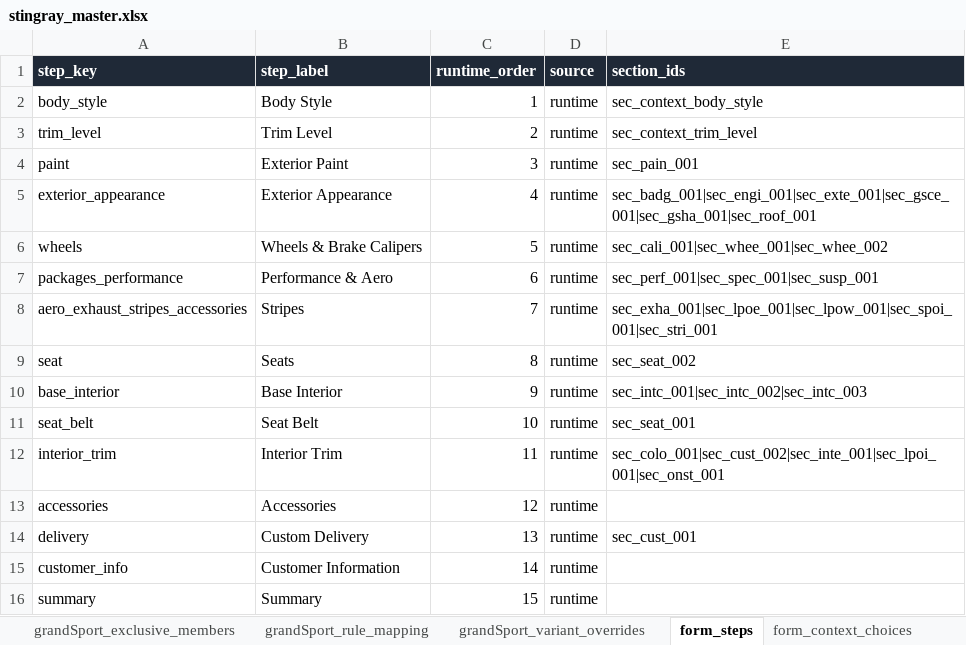
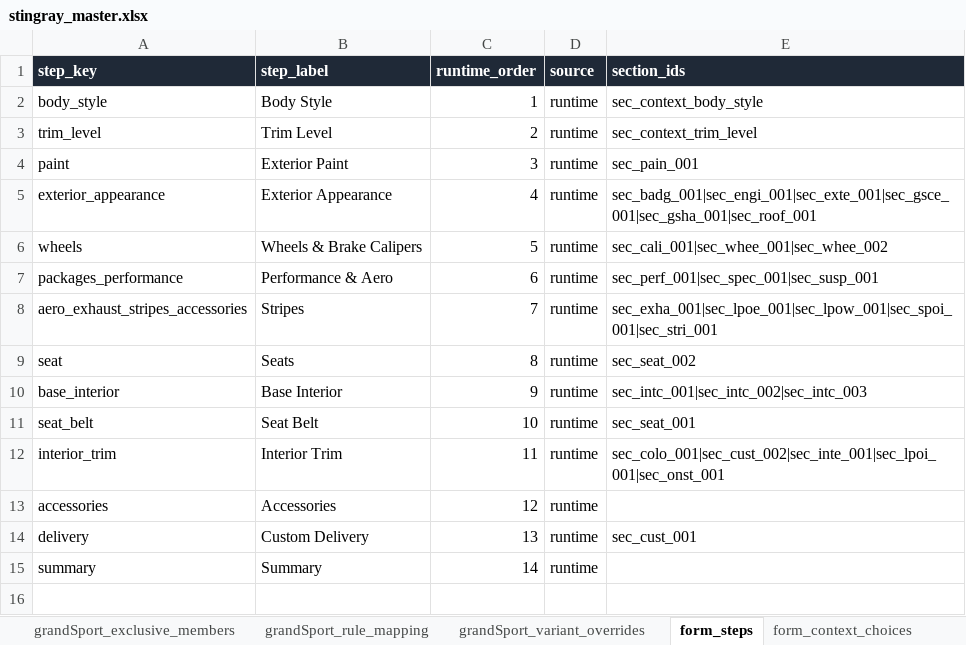
Before and after one commit to seanzmc/27vette, an Excel workbook: stingray_master.xlsx, sheet form_steps, drawn as a sheet; values as stored, in another font and other column widths than the file's, no borders; removed rows and columns are numbered as before the commit, all else as after; the diff names each change by its address in the sheet, - before the commit and + after, or states it on an @@ line.

Commit message:
Replace internal exports with customer-facing tools
Improves the customer experience by replacing technical export buttons with a clean "Download Build" option and a "Submit to Dealer" modal.

- Removes internal JSON and CSV export buttons from the UI.
- Replaces the "Customer Information" form step with a streamlined dealer submission modal.
- Adds client-side Markdown build generation for a professional order summary.
- Disables download/submit actions until all required selections are complete to ensure build validity.
- Removes "Standard & Included" counts from the downloaded Markdown to keep the customer summary clean.

```diff
--- a/stingray_master.xlsx (sheet form_steps)
+++ b/stingray_master.xlsx (sheet form_steps)
-row 15: customer_info | Customer Information | 14 | runtime
-C15 (runtime_order): 15
+C15 (runtime_order): 14
```
Also changed, not shown: sheet grandSport_rule_mapping, sheet grandSport_options, 20 other files.
